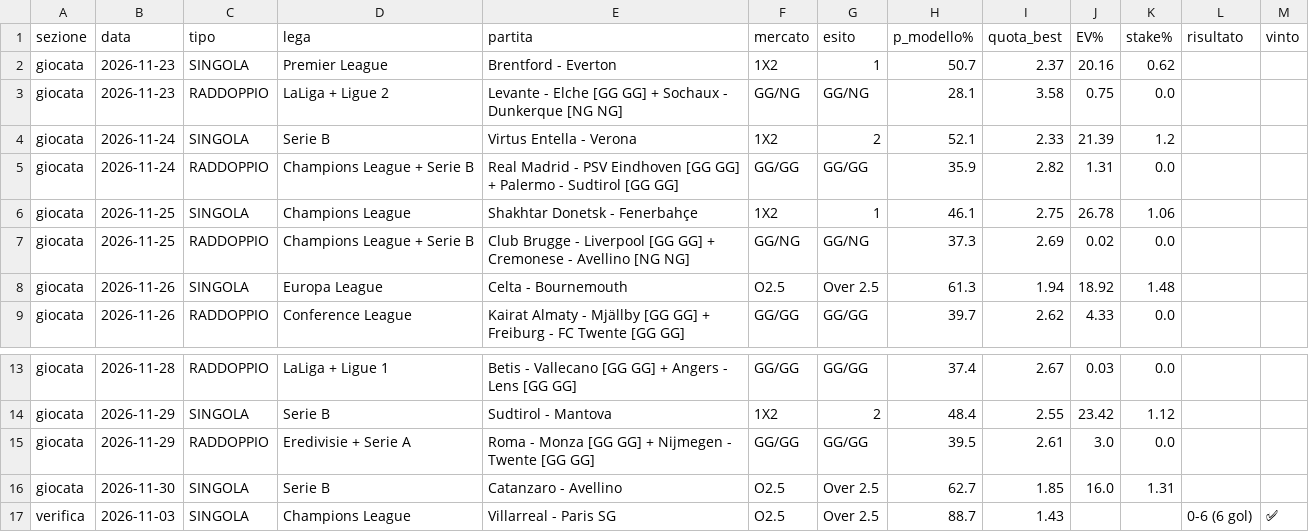
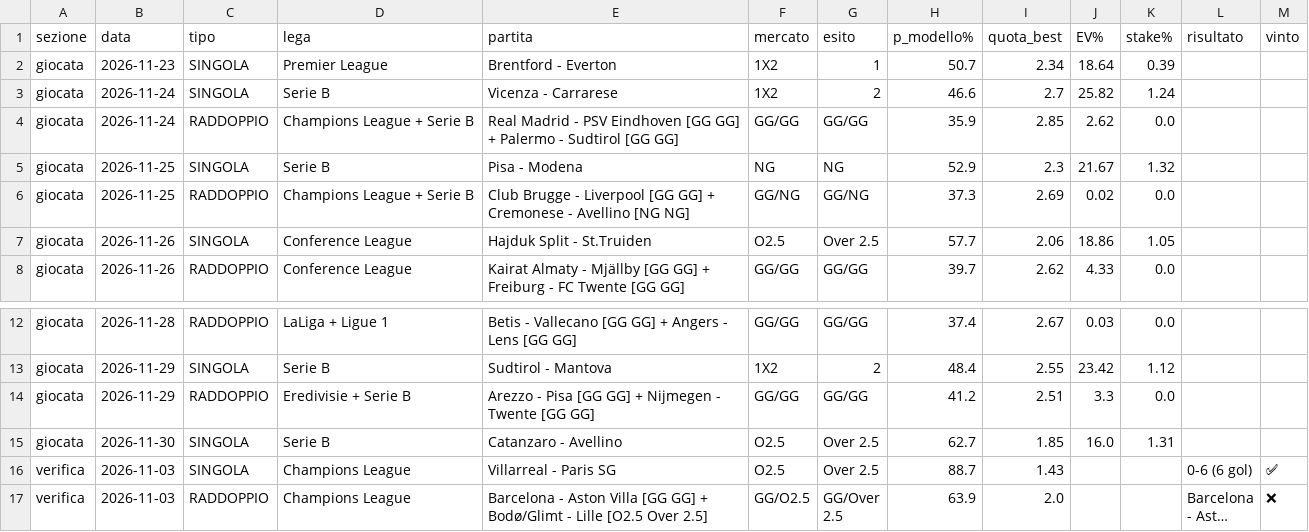
Before and after one commit to marianovigna95/predictor, a CSV file: site/archivio_giocate.csv, drawn as a sheet; only a part is shown, gaps mark what is left out; the shorter side is filled out with more unchanged rows; long unchanged cells end in ….

```diff
--- a/site/archivio_giocate.csv
+++ b/site/archivio_giocate.csv
@@ -1,9 +1,8 @@
 sezione,data,tipo,lega,partita,mercato,esito,p_modello%,quota_best,EV%,stake%,risultato,vinto
-giocata,2026-11-23,SINGOLA,Premier League,Brentford - Everton,1X2,1,50.7,2.37,20.16,0.62,,
-giocata,2026-11-23,RADDOPPIO,LaLiga + Ligue 2,Levante - Elche [GG GG] + Sochaux - Dunkerque [NG NG],GG/NG,GG/NG,28.1,3.58,0.75,0.0,,
-giocata,2026-11-24,SINGOLA,Serie B,Virtus Entella - Verona,1X2,2,52.1,2.33,21.39,1.2,,
-giocata,2026-11-24,RADDOPPIO,Champions League + Serie B,Real Madrid - PSV Eindhoven [GG GG] + Palermo - Sudtirol [GG GG],GG/GG,GG/GG,35.9,2.82,1.31,0.0,,
-giocata,2026-11-25,SINGOLA,Champions League,Shakhtar Donetsk - Fenerbahçe,1X2,1,46.1,2.75,26.78,1.06,,
+giocata,2026-11-23,SINGOLA,Premier League,Brentford - Everton,1X2,1,50.7,2.34,18.64,0.39,,
+giocata,2026-11-24,SINGOLA,Serie B,Vicenza - Carrarese,1X2,2,46.6,2.7,25.82,1.24,,
+giocata,2026-11-24,RADDOPPIO,Champions League + Serie B,Real Madrid - PSV Eindhoven [GG GG] + Palermo - Sudtirol [GG GG],GG/GG,GG/GG,35.9,2.85,2.62,0.0,,
+giocata,2026-11-25,SINGOLA,Serie B,Pisa - Modena,NG,NG,52.9,2.3,21.67,1.32,,
 giocata,2026-11-25,RADDOPPIO,Champions League + Serie B,Club Brugge - Liverpool [GG GG] + Cremonese - Avellino [NG NG],GG/NG,GG/NG,37.3,2.69,0.02,0.0,,
-giocata,2026-11-26,SINGOLA,Europa League,Celta - Bournemouth,O2.5,Over 2.5,61.3,1.94,18.92,1.48,,
+giocata,2026-11-26,SINGOLA,Conference League,Hajduk Split - St.Truiden,O2.5,Over 2.5,57.7,2.06,18.86,1.05,,
 giocata,2026-11-26,RADDOPPIO,Conference League,Kairat Almaty - Mjällby [GG GG] + Freiburg - FC Twente [GG GG],GG/GG,GG/GG,39.7,2.62,4.33,0.0,,
@@ -14,3 +13,3 @@ giocata,2026-11-28,RADDOPPIO,LaLiga + Ligue 1,Betis - Vallecano [GG GG] + Angers
 giocata,2026-11-29,SINGOLA,Serie B,Sudtirol - Mantova,1X2,2,48.4,2.55,23.42,1.12,,
-giocata,2026-11-29,RADDOPPIO,Eredivisie + Serie A,Roma - Monza [GG GG] + Nijmegen - Twente [GG GG],GG/GG,GG/GG,39.5,2.61,3.0,0.0,,
+giocata,2026-11-29,RADDOPPIO,Eredivisie + Serie B,Arezzo - Pisa [GG GG] + Nijmegen - Twente [GG GG],GG/GG,GG/GG,41.2,2.51,3.3,0.0,,
 giocata,2026-11-30,SINGOLA,Serie B,Catanzaro - Avellino,O2.5,Over 2.5,62.7,1.85,16.0,1.31,,
```
Also changed, not shown: data/espn_check.csv, data/giocata_multi.csv, 41 other files.
